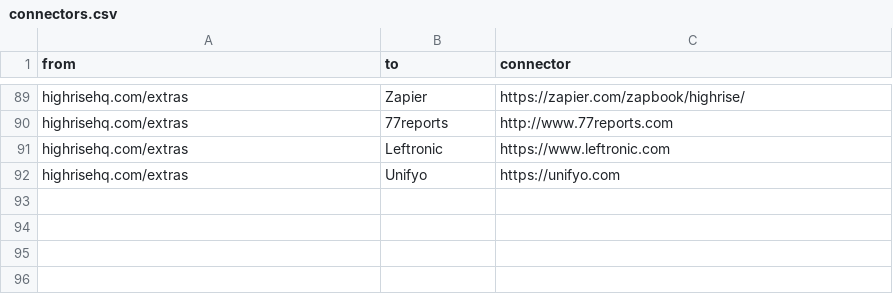
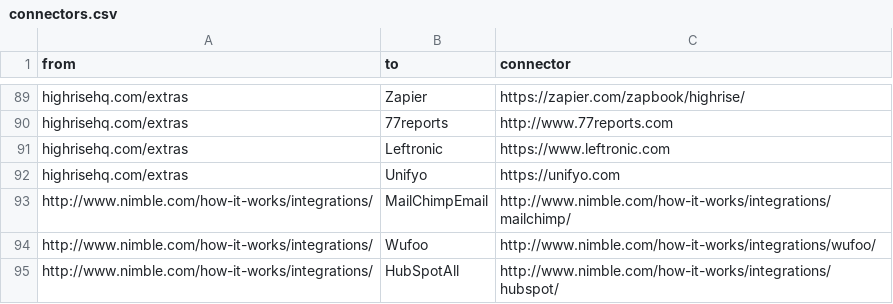
Before and after one commit to scraperwiki/res35, a CSV file: connectors.csv, drawn as a sheet; only a part is shown, gaps mark what is left out.

Commit message:
nimble

```diff
--- a/connectors.csv
+++ b/connectors.csv
@@ -92 +92,4 @@ highrisehq.com/extras,Leftronic,https://www.leftronic.com
 highrisehq.com/extras,Unifyo,https://unifyo.com
+http://www.nimble.com/how-it-works/integrations/,MailChimpEmail,http://www.nimble.com/how-it-works/integrations/mailchimp/
+http://www.nimble.com/how-it-works/integrations/,Wufoo,http://www.nimble.com/how-it-works/integrations/wufoo/
+http://www.nimble.com/how-it-works/integrations/,HubSpotAll,http://www.nimble.com/how-it-works/integrations/hubspot/
```
